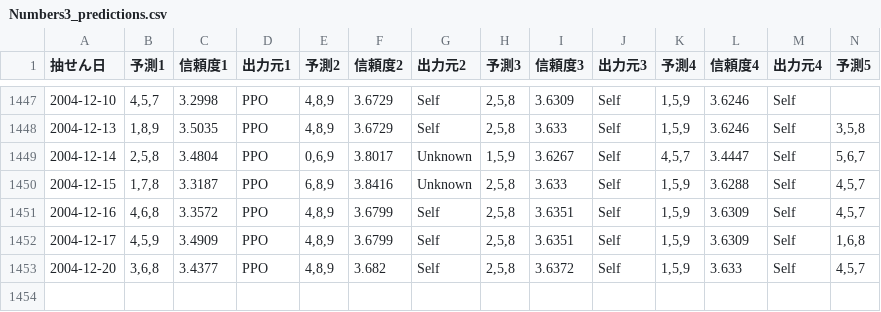
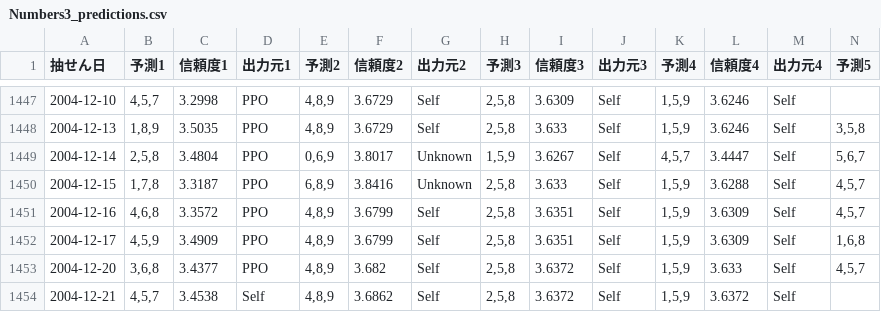
Before and after one commit to Joker7822/num3_v4, a CSV file: Numbers3_predictions.csv, drawn as a sheet; only a part is shown, gaps mark what is left out; rows hold the shown columns only; the diff names each change by its address in the sheet, - before the commit and + after, or states it on an @@ line.

```diff
--- a/Numbers3_predictions.csv
+++ b/Numbers3_predictions.csv
+row 1454: 2004-12-21 | 4,5,7 | 3.4538 | Self | 4,8,9 | 3.6862 | Self | 2,5,8 | 3.6372 | Self | 1,5,9 | 3.6372 | Self
```
